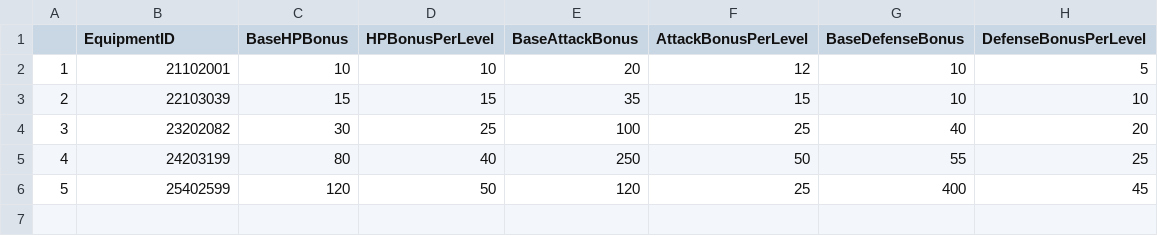
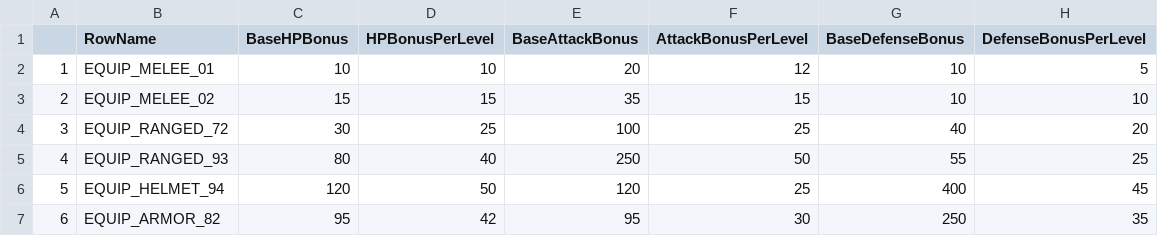
Before and after one commit to Lucky-Rabbit-s-Foot-v2/Lunar_Realm, a CSV file: ExternalSource/EquipmentBonus.csv, drawn as a sheet.

Commit message:
<docs> csv파일 int32에서 FName으로 데이터테이블 키 수정
- 대상 파일 : CharacterStaticData, EnemyStaticData, EquipmentStaticData, EquipmentBonus, SetItemEffectData, SkillStaticData, StageStaticData
- 삭제 파일 : CharacterMultipliers (Static Data와 통합)

```diff
--- a/ExternalSource/EquipmentBonus.csv
+++ b/ExternalSource/EquipmentBonus.csv
@@ -1,6 +1,7 @@
-,EquipmentID,BaseHPBonus,HPBonusPerLevel,BaseAttackBonus,AttackBonusPerLevel,BaseDefenseBonus,DefenseBonusPerLevel
-1,21102001,10,10,20,12,10,5
-2,22103039,15,15,35,15,10,10
-3,23202082,30,25,100,25,40,20
-4,24203199,80,40,250,50,55,25
-5,25402599,120,50,120,25,400,45
+,RowName,BaseHPBonus,HPBonusPerLevel,BaseAttackBonus,AttackBonusPerLevel,BaseDefenseBonus,DefenseBonusPerLevel
+1,EQUIP_MELEE_01,10,10,20,12,10,5
+2,EQUIP_MELEE_02,15,15,35,15,10,10
+3,EQUIP_RANGED_72,30,25,100,25,40,20
+4,EQUIP_RANGED_93,80,40,250,50,55,25
+5,EQUIP_HELMET_94,120,50,120,25,400,45
+6,EQUIP_ARMOR_82,95,42,95,30,250,35
```
Also changed, not shown: ExternalSource/CharacterStaticData.csv, ExternalSource/EnemyStaticData.csv, 7 other files.
